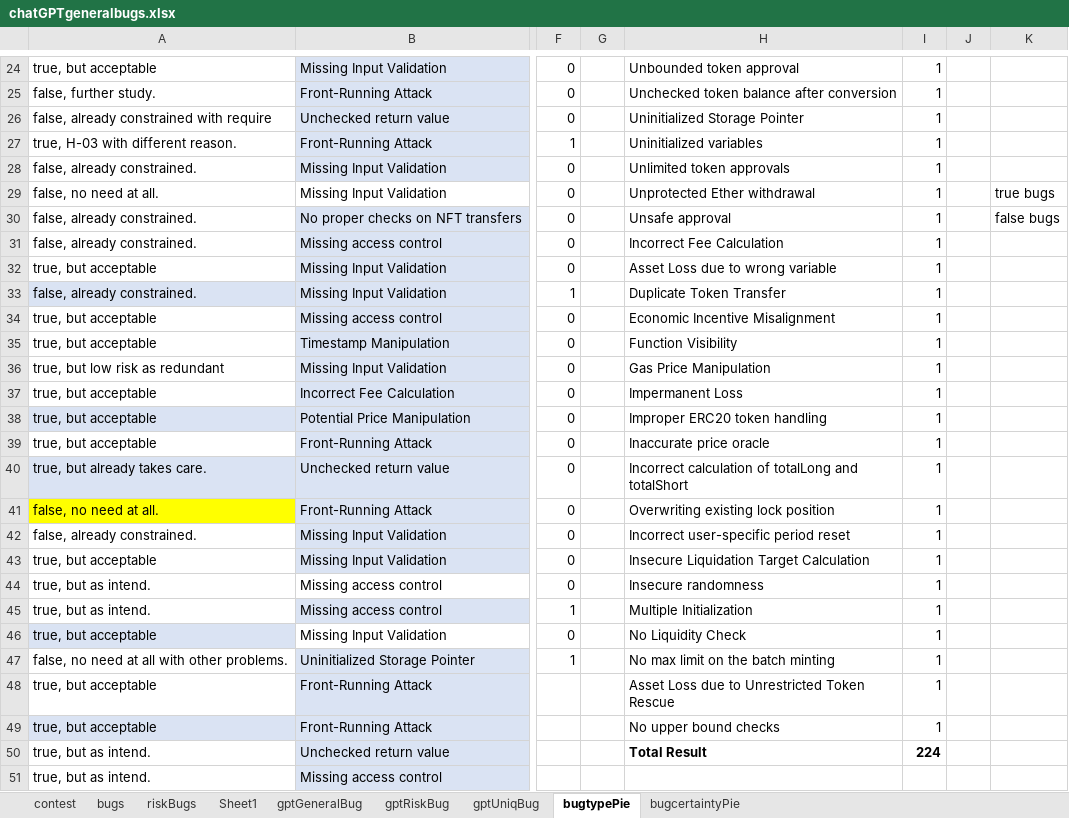
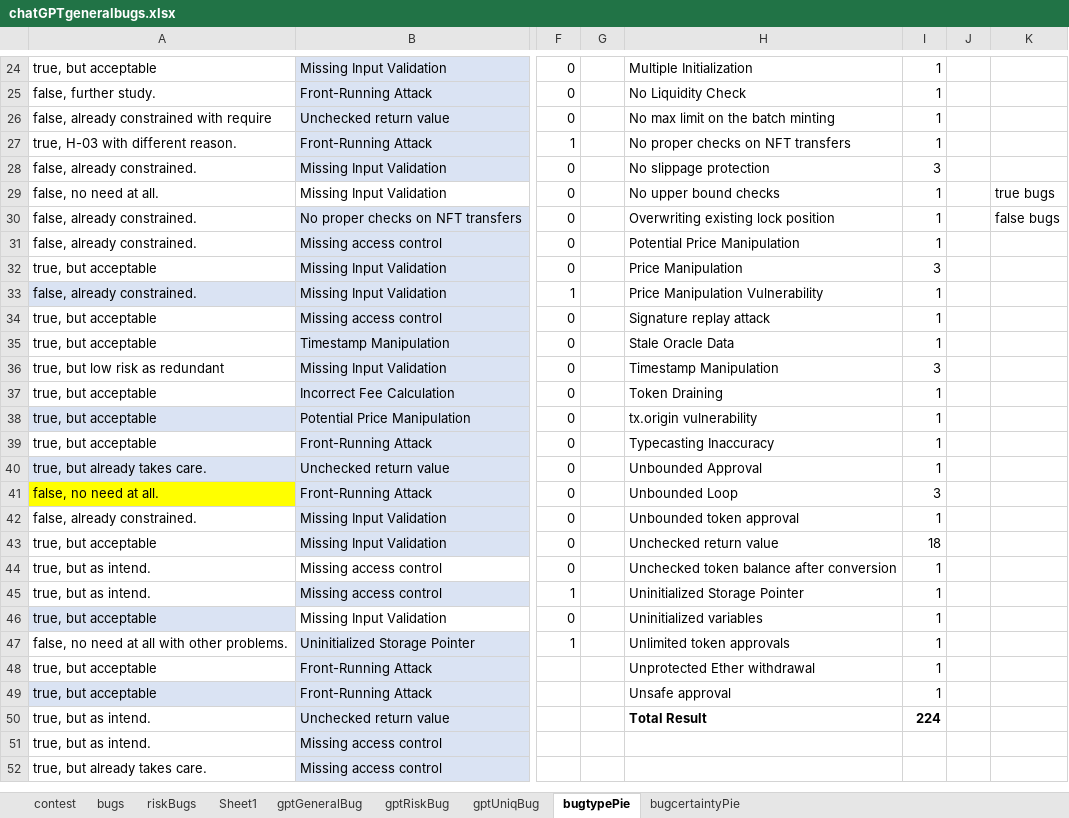
Before and after one commit to Wormfol/Detect-MUBs-by-ChatGPT, an Excel workbook: results/chatGPTgeneralbugs.xlsx, sheet bugtypePie, drawn as a sheet; only a part is shown, gaps mark what is left out; the shorter side is filled out with more unchanged rows; values as stored, in another font and other column widths than the file's, no borders; charts and pictures not drawn; the diff covers the shown part only; the diff names each change by its address in the sheet, - before the commit and + after, or states it on an @@ line.

```diff
--- a/results/chatGPTgeneralbugs.xlsx (sheet bugtypePie)
+++ b/results/chatGPTgeneralbugs.xlsx (sheet bugtypePie)
-H24: Unbounded token approval
+H24: Multiple Initialization
-H25: Unchecked token balance after conversion
+H25: No Liquidity Check
-H26: Uninitialized Storage Pointer
+H26: No max limit on the batch minting
-H27: Uninitialized variables
+H27: No proper checks on NFT transfers
-H28: Unlimited token approvals
+H28: No slippage protection
-I28: 1
+I28: 3
-H29: Unprotected Ether withdrawal
+H29: No upper bound checks
-H30: Unsafe approval
+H30: Overwriting existing lock position
-H31: Incorrect Fee Calculation
+H31: Potential Price Manipulation
-H32: Asset Loss due to wrong variable
+H32: Price Manipulation
-I32: 1
+I32: 3
-H33: Duplicate Token Transfer
+H33: Price Manipulation Vulnerability
-H34: Economic Incentive Misalignment
+H34: Signature replay attack
-H35: Function Visibility
+H35: Stale Oracle Data
-H36: Gas Price Manipulation
+H36: Timestamp Manipulation
-I36: 1
+I36: 3
-H37: Impermanent Loss
+H37: Token Draining
-H38: Improper ERC20 token handling
+H38: tx.origin vulnerability
-H39: Inaccurate price oracle
+H39: Typecasting Inaccuracy
-H40: Incorrect calculation of totalLong and totalShort
+H40: Unbounded Approval
-H41: Overwriting existing lock position
+H41: Unbounded Loop
-I41: 1
+I41: 3
-H42: Incorrect user-specific period reset
+H42: Unbounded token approval
-H43: Insecure Liquidation Target Calculation
+H43: Unchecked return value
-I43: 1
+I43: 18
-H44: Insecure randomness
+H44: Unchecked token balance after conversion
-H45: Multiple Initialization
+H45: Uninitialized Storage Pointer
-H46: No Liquidity Check
+H46: Uninitialized variables
-H47: No max limit on the batch minting
+H47: Unlimited token approvals
-H48: Asset Loss due to Unrestricted Token Rescue
+H48: Unprotected Ether withdrawal
-H49: No upper bound checks
+H49: Unsafe approval
```
Also changed, not shown: 34 edited cells elsewhere in this sheet, sheet gptUniqBug, hidden cells, charts or pictures, results/GPTguidancePrompts.xlsx, 1 other file.
